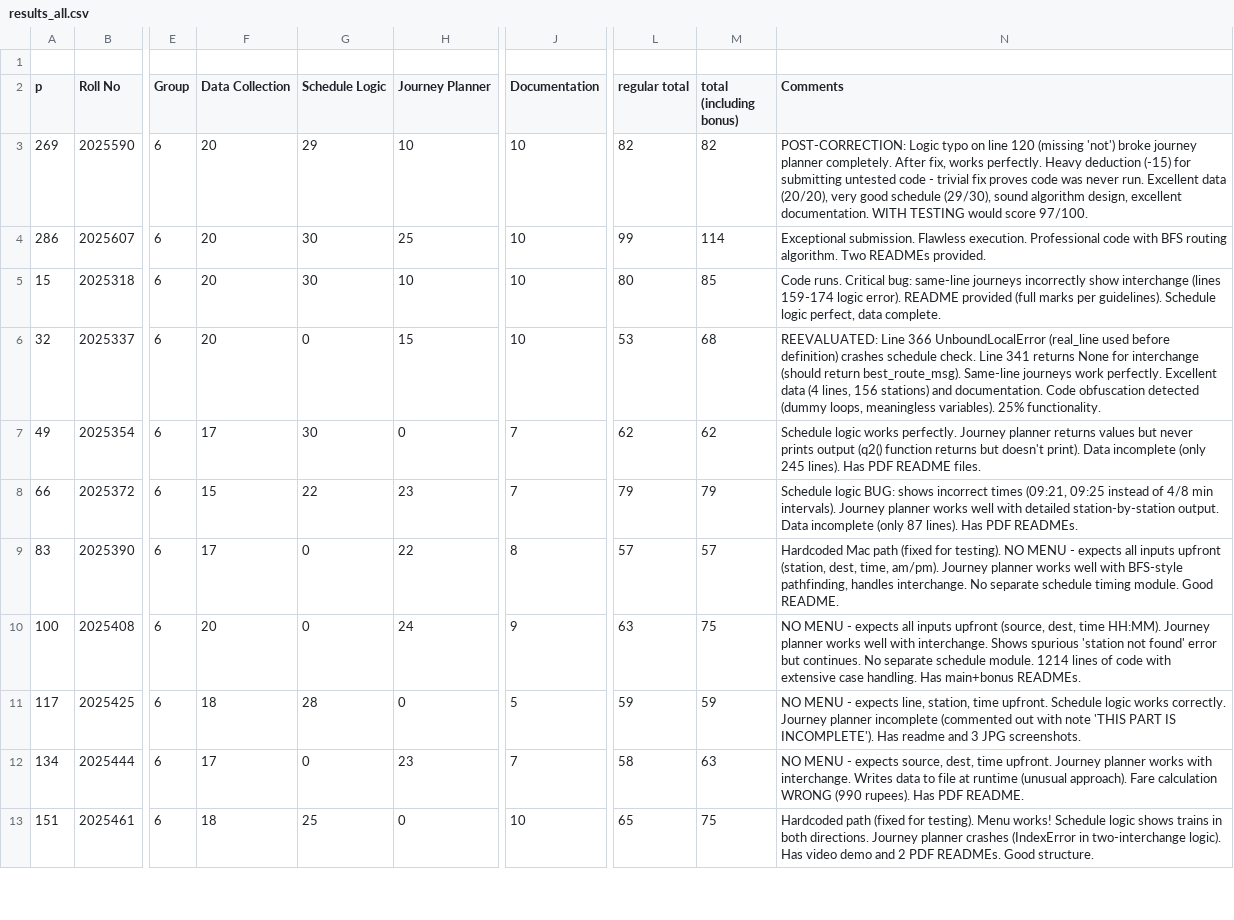
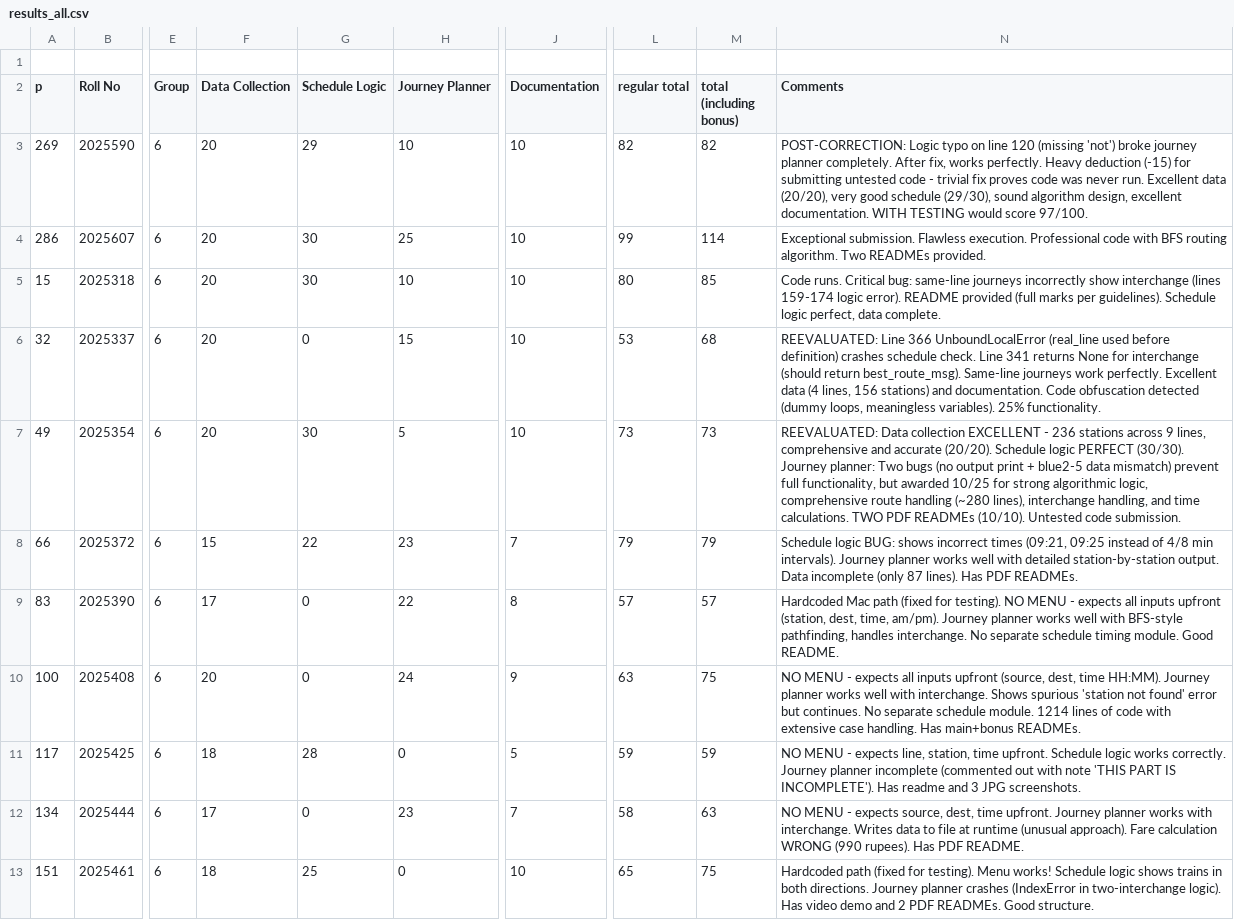
Before and after one commit to ShahnawazDev/ip-project-evaluation, a CSV file: results_all.csv, drawn as a sheet; only a part is shown, gaps mark what is left out; the diff names each change by its address in the sheet, - before the commit and + after, or states it on an @@ line.

```diff
--- a/results_all.csv
+++ b/results_all.csv
-F7 (Data Collection): 17
+F7 (Data Collection): 20
-H7 (Journey Planner): 0
+H7 (Journey Planner): 5
-J7 (Documentation): 7
+J7 (Documentation): 10
-L7 (regular total): 62
+L7 (regular total): 73
-M7 (total (including bonus)): 62
+M7 (total (including bonus)): 73
-N7 (Comments): Schedule logic works perfectly. Journey planner returns values but never prints output (q2() function returns but doesn't print). Data incomplete (only 245 lines). Has PDF README files.
+N7 (Comments): REEVALUATED: Data collection EXCELLENT - 236 stations across 9 lines, comprehensive and accurate (20/20). Schedule logic PERFECT (30/30). Journey planner: Two bugs (no output print + blue2-5 data mismatch) prevent full functionality, but awarded 10/25 for strong algorithmic logic, comprehensive route handling (~280 lines), interchange handling, and time calculations. TWO PDF READMEs (10/10). Untested code submission.
```
Also changed, not shown: 5 other files.
